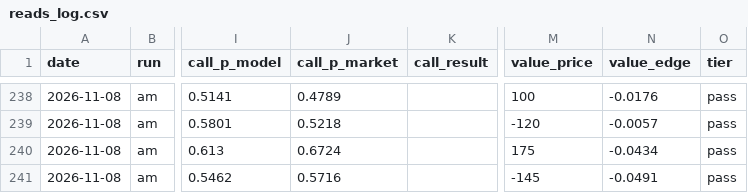
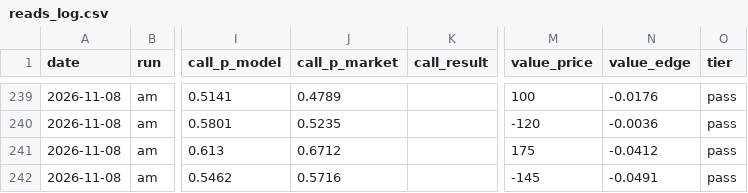
Before and after one commit to jeffreymschuh-collab/nhl-model, a CSV file: results/reads_log.csv, drawn as a sheet; only a part is shown, gaps mark what is left out; addresses are those after the commit; the diff covers the shown part only; the diff names each change by its address in the sheet, - before the commit and + after, or states it on an @@ line.

```diff
--- a/results/reads_log.csv
+++ b/results/reads_log.csv
-J240 (call_p_market): 0.5218
+J240 (call_p_market): 0.5235
-N240 (value_edge): -0.0057
+N240 (value_edge): -0.0036
-J241 (call_p_market): 0.6724
+J241 (call_p_market): 0.6712
-N241 (value_edge): -0.0434
+N241 (value_edge): -0.0412
```
Also changed, not shown: 1 added row and 31 edited cells elsewhere in this file, 9 other files.
